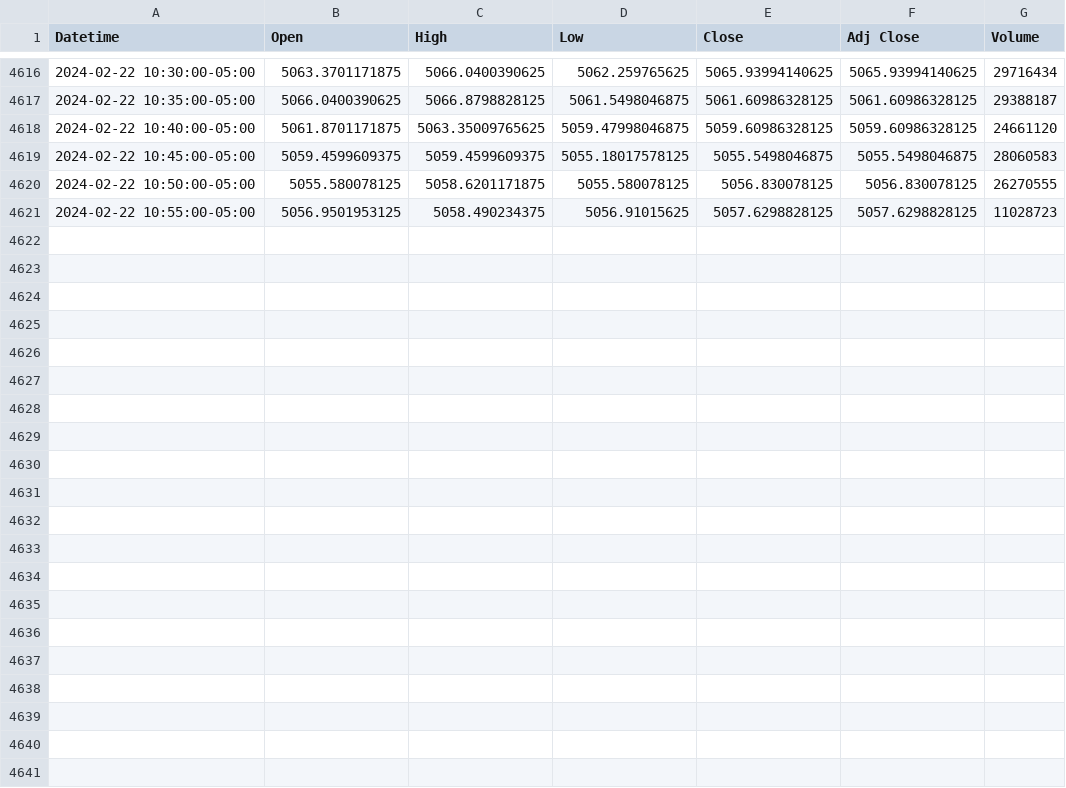
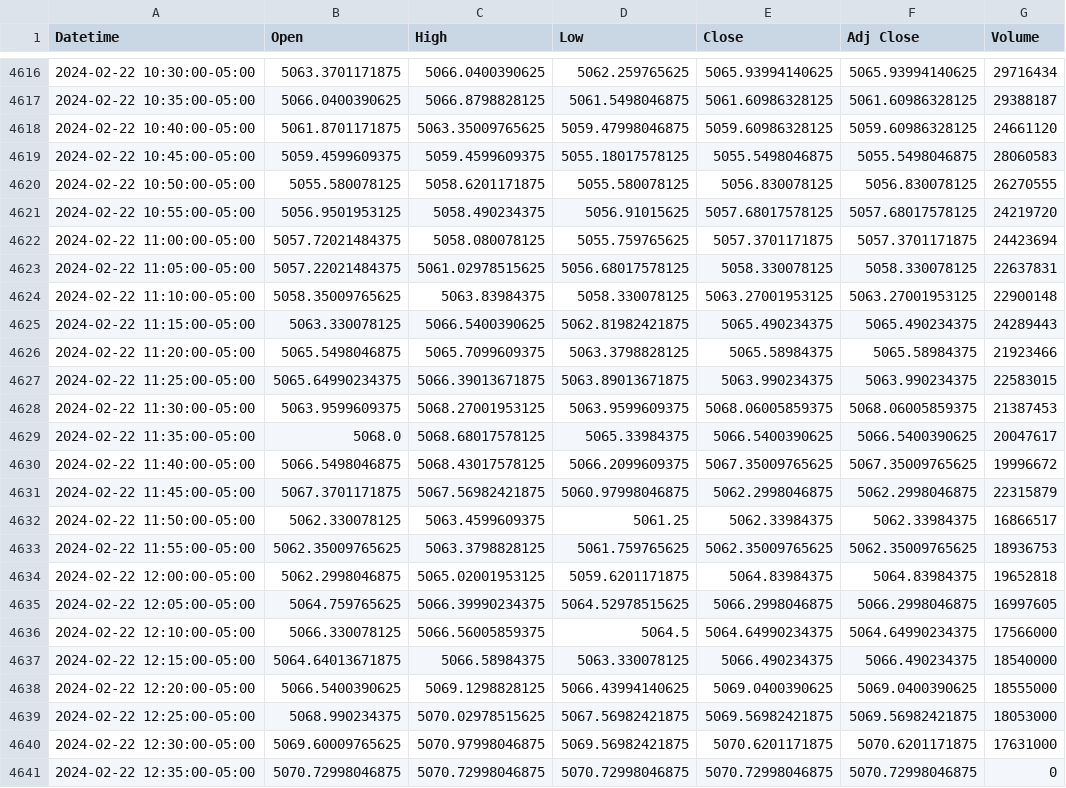
Before and after one commit to teast21/snpOracle, a CSV file: mining_models/tester.csv, drawn as a sheet; only a part is shown, gaps mark what is left out.

```diff
--- a/mining_models/tester.csv
+++ b/mining_models/tester.csv
@@ -4620,2 +4620,22 @@ Datetime,Open,High,Low,Close,Adj Close,Volume
 2024-02-22 10:50:00-05:00,5055.580078125,5058.6201171875,5055.580078125,5056.830078125,5056.830078125,26270555
-2024-02-22 10:55:00-05:00,5056.9501953125,5058.490234375,5056.91015625,5057.6298828125,5057.6298828125,11028723
+2024-02-22 10:55:00-05:00,5056.9501953125,5058.490234375,5056.91015625,5057.68017578125,5057.68017578125,24219720
+2024-02-22 11:00:00-05:00,5057.72021484375,5058.080078125,5055.759765625,5057.3701171875,5057.3701171875,24423694
+2024-02-22 11:05:00-05:00,5057.22021484375,5061.02978515625,5056.68017578125,5058.330078125,5058.330078125,22637831
+2024-02-22 11:10:00-05:00,5058.35009765625,5063.83984375,5058.330078125,5063.27001953125,5063.27001953125,22900148
+2024-02-22 11:15:00-05:00,5063.330078125,5066.5400390625,5062.81982421875,5065.490234375,5065.490234375,24289443
+2024-02-22 11:20:00-05:00,5065.5498046875,5065.7099609375,5063.3798828125,5065.58984375,5065.58984375,21923466
+2024-02-22 11:25:00-05:00,5065.64990234375,5066.39013671875,5063.89013671875,5063.990234375,5063.990234375,22583015
+2024-02-22 11:30:00-05:00,5063.9599609375,5068.27001953125,5063.9599609375,5068.06005859375,5068.06005859375,21387453
+2024-02-22 11:35:00-05:00,5068.0,5068.68017578125,5065.33984375,5066.5400390625,5066.5400390625,20047617
+2024-02-22 11:40:00-05:00,5066.5498046875,5068.43017578125,5066.2099609375,5067.35009765625,5067.35009765625,19996672
+2024-02-22 11:45:00-05:00,5067.3701171875,5067.56982421875,5060.97998046875,5062.2998046875,5062.2998046875,22315879
+2024-02-22 11:50:00-05:00,5062.330078125,5063.4599609375,5061.25,5062.33984375,5062.33984375,16866517
+2024-02-22 11:55:00-05:00,5062.35009765625,5063.3798828125,5061.759765625,5062.35009765625,5062.35009765625,18936753
+2024-02-22 12:00:00-05:00,5062.2998046875,5065.02001953125,5059.6201171875,5064.83984375,5064.83984375,19652818
+2024-02-22 12:05:00-05:00,5064.759765625,5066.39990234375,5064.52978515625,5066.2998046875,5066.2998046875,16997605
+2024-02-22 12:10:00-05:00,5066.330078125,5066.56005859375,5064.5,5064.64990234375,5064.64990234375,17566000
+2024-02-22 12:15:00-05:00,5064.64013671875,5066.58984375,5063.330078125,5066.490234375,5066.490234375,18540000
+2024-02-22 12:20:00-05:00,5066.5400390625,5069.1298828125,5066.43994140625,5069.0400390625,5069.0400390625,18555000
+2024-02-22 12:25:00-05:00,5068.990234375,5070.02978515625,5067.56982421875,5069.56982421875,5069.56982421875,18053000
+2024-02-22 12:30:00-05:00,5069.60009765625,5070.97998046875,5069.56982421875,5070.6201171875,5070.6201171875,17631000
+2024-02-22 12:35:00-05:00,5070.72998046875,5070.72998046875,5070.72998046875,5070.72998046875,5070.72998046875,0
```
Also changed, not shown: tester.csv, 1 other file.
